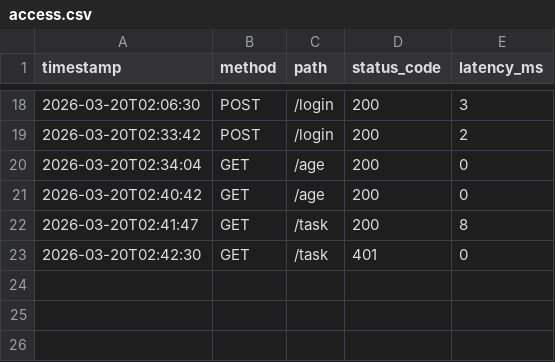
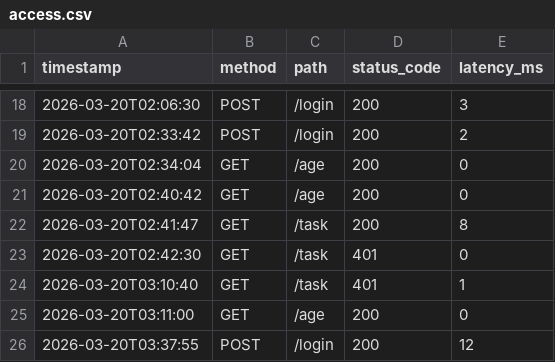
Before and after one commit to MountainSnowGifu/haskel-api-test, a CSV file: access.csv, drawn as a sheet; only a part is shown, gaps mark what is left out.

```diff
--- a/access.csv
+++ b/access.csv
@@ -23 +23,4 @@ timestamp,method,path,status_code,latency_ms
 2026-03-20T02:42:30,GET,/task,401,0
+2026-03-20T03:10:40,GET,/task,401,1
+2026-03-20T03:11:00,GET,/age,200,0
+2026-03-20T03:37:55,POST,/login,200,12
```
Also changed, not shown: access2.csv, 12 other files.
